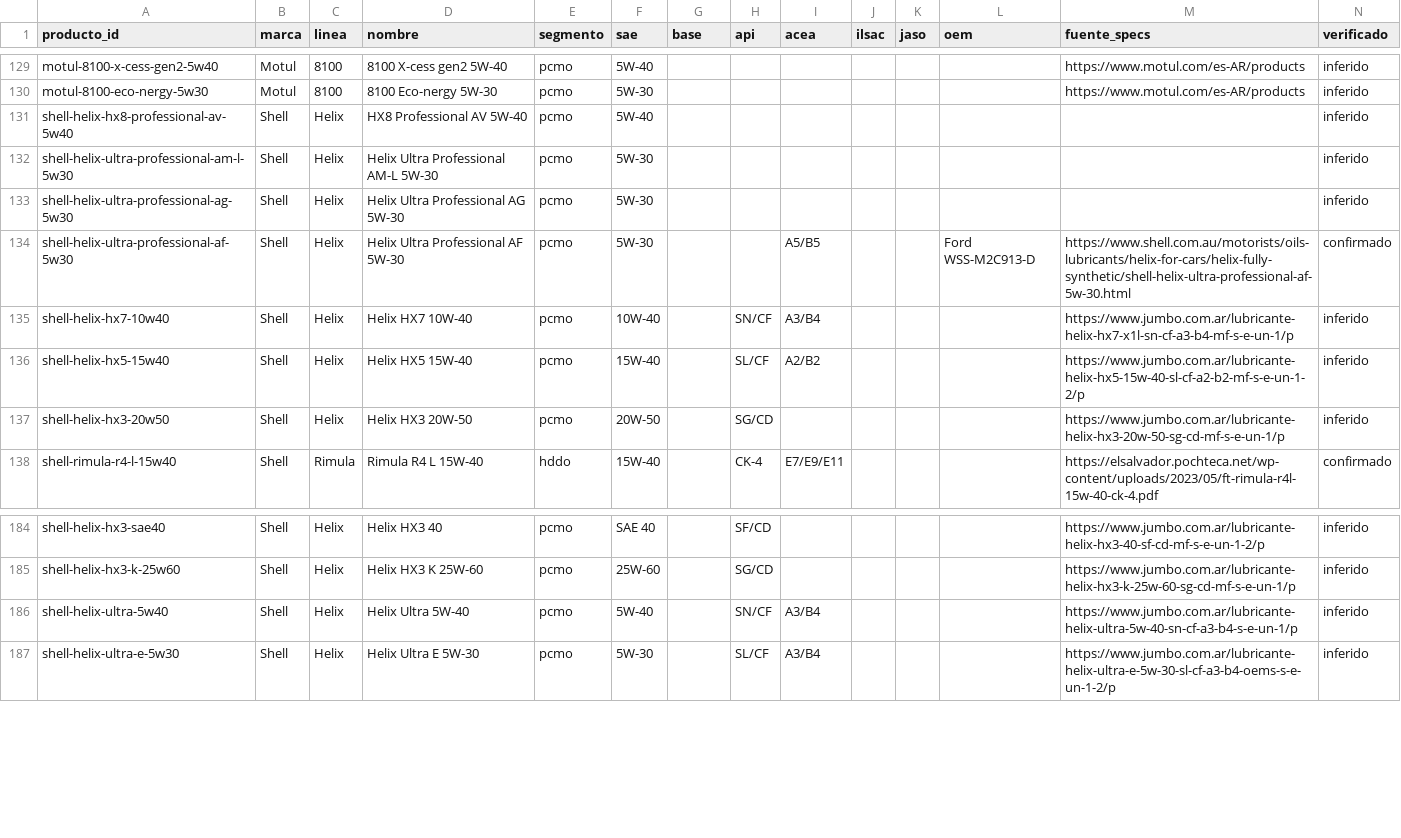
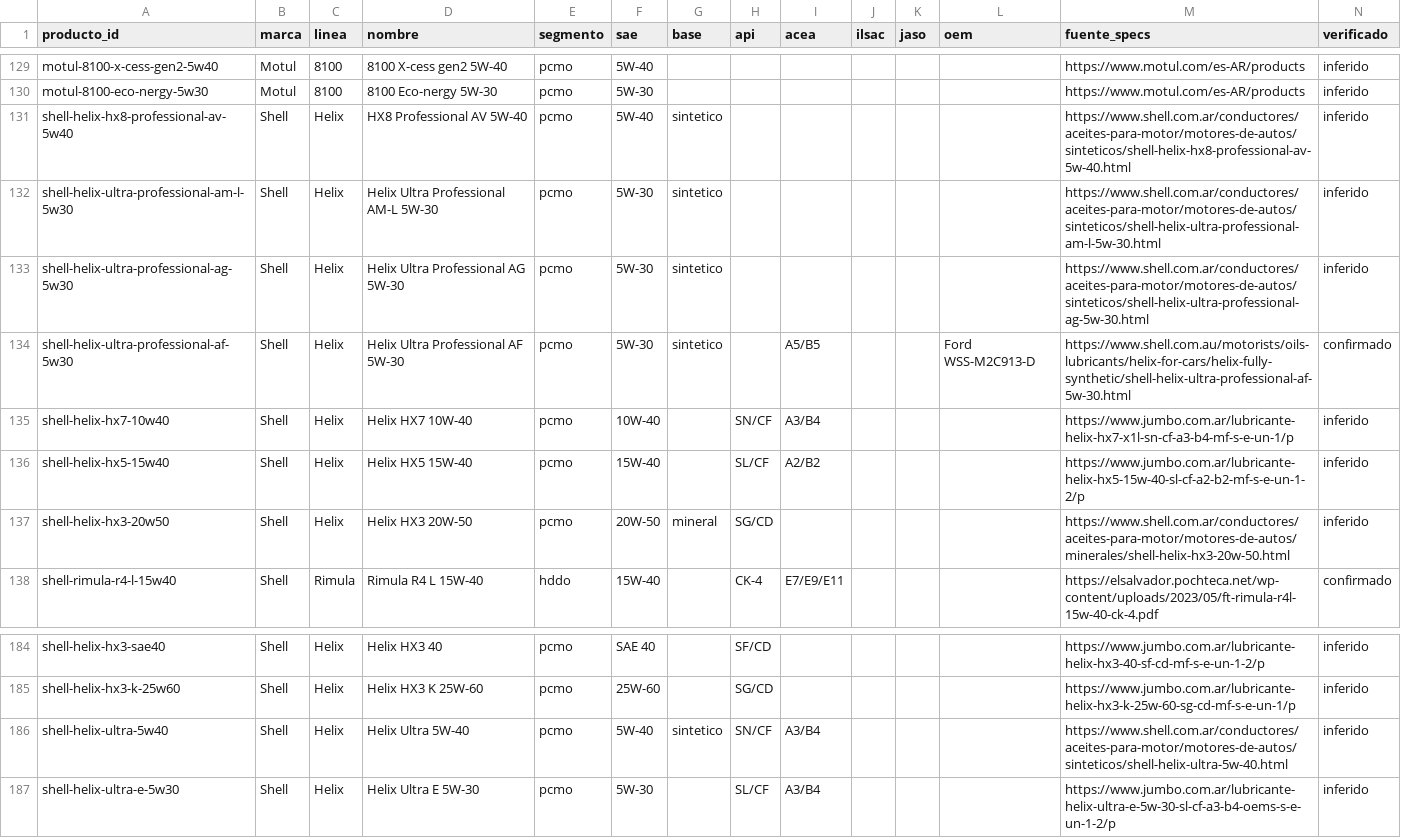
Before and after one commit to noguerafran-alt/LUBRICANTES, a CSV file: seed/productos.csv, drawn as a sheet; only a part is shown, gaps mark what is left out.

```diff
--- a/seed/productos.csv
+++ b/seed/productos.csv
@@ -130,9 +130,9 @@ motul-8100-x-cess-gen2-5w40,Motul,8100,8100 X-cess gen2 5W-40,pcmo,5W-40,,,,,,,h
 motul-8100-eco-nergy-5w30,Motul,8100,8100 Eco-nergy 5W-30,pcmo,5W-30,,,,,,,https://www.motul.com/es-AR/products,inferido
-shell-helix-hx8-professional-av-5w40,Shell,Helix,HX8 Professional AV 5W-40,pcmo,5W-40,,,,,,,,inferido
-shell-helix-ultra-professional-am-l-5w30,Shell,Helix,Helix Ultra Professional AM-L 5W-30,pcmo,5W-30,,,,,,,,inferido
-shell-helix-ultra-professional-ag-5w30,Shell,Helix,Helix Ultra Professional AG 5W-30,pcmo,5W-30,,,,,,,,inferido
-shell-helix-ultra-professional-af-5w30,Shell,Helix,Helix Ultra Professional AF 5W-30,pcmo,5W-30,,,A5/B5,,,Ford WSS-M2C913-D,https://www.shell.com.au/motorists/oils-lubricants/helix-for-cars/helix-fully-synthetic/shell-helix-ultra-professional-af-5w-30.html,confirmado
+shell-helix-hx8-professional-av-5w40,Shell,Helix,HX8 Professional AV 5W-40,pcmo,5W-40,sintetico,,,,,,https://www.shell.com.ar/conductores/aceites-para-motor/motores-de-autos/sinteticos/shell-helix-hx8-professional-av-5w-40.html,inferido
+shell-helix-ultra-professional-am-l-5w30,Shell,Helix,Helix Ultra Professional AM-L 5W-30,pcmo,5W-30,sintetico,,,,,,https://www.shell.com.ar/conductores/aceites-para-motor/motores-de-autos/sinteticos/shell-helix-ultra-professional-am-l-5w-30.html,inferido
+shell-helix-ultra-professional-ag-5w30,Shell,Helix,Helix Ultra Professional AG 5W-30,pcmo,5W-30,sintetico,,,,,,https://www.shell.com.ar/conductores/aceites-para-motor/motores-de-autos/sinteticos/shell-helix-ultra-professional-ag-5w-30.html,inferido
+shell-helix-ultra-professional-af-5w30,Shell,Helix,Helix Ultra Professional AF 5W-30,pcmo,5W-30,sintetico,,A5/B5,,,Ford WSS-M2C913-D,https://www.shell.com.au/motorists/oils-lubricants/helix-for-cars/helix-fully-synthetic/shell-helix-ultra-professional-af-5w-30.html,confirmado
 shell-helix-hx7-10w40,Shell,Helix,Helix HX7 10W-40,pcmo,10W-40,,SN/CF,A3/B4,,,,https://www.jumbo.com.ar/lubricante-helix-hx7-x1l-sn-cf-a3-b4-mf-s-e-un-1/p,inferido
 shell-helix-hx5-15w40,Shell,Helix,Helix HX5 15W-40,pcmo,15W-40,,SL/CF,A2/B2,,,,https://www.jumbo.com.ar/lubricante-helix-hx5-15w-40-sl-cf-a2-b2-mf-s-e-un-1-2/p,inferido
-shell-helix-hx3-20w50,Shell,Helix,Helix HX3 20W-50,pcmo,20W-50,,SG/CD,,,,,https://www.jumbo.com.ar/lubricante-helix-hx3-20w-50-sg-cd-mf-s-e-un-1/p,inferido
+shell-helix-hx3-20w50,Shell,Helix,Helix HX3 20W-50,pcmo,20W-50,mineral,SG/CD,,,,,https://www.shell.com.ar/conductores/aceites-para-motor/motores-de-autos/minerales/shell-helix-hx3-20w-50.html,inferido
 shell-rimula-r4-l-15w40,Shell,Rimula,Rimula R4 L 15W-40,hddo,15W-40,,CK-4,E7/E9/E11,,,,https://elsalvador.pochteca.net/wp-content/uploads/2023/05/ft-rimula-r4l-15w-40-ck-4.pdf,confirmado
@@ -185,3 +185,3 @@ shell-helix-hx3-sae40,Shell,Helix,Helix HX3 40,pcmo,SAE 40,,SF/CD,,,,,https://ww
 shell-helix-hx3-k-25w60,Shell,Helix,Helix HX3 K 25W-60,pcmo,25W-60,,SG/CD,,,,,https://www.jumbo.com.ar/lubricante-helix-hx3-k-25w-60-sg-cd-mf-s-e-un-1/p,inferido
-shell-helix-ultra-5w40,Shell,Helix,Helix Ultra 5W-40,pcmo,5W-40,,SN/CF,A3/B4,,,,https://www.jumbo.com.ar/lubricante-helix-ultra-5w-40-sn-cf-a3-b4-s-e-un-1/p,inferido
+shell-helix-ultra-5w40,Shell,Helix,Helix Ultra 5W-40,pcmo,5W-40,sintetico,SN/CF,A3/B4,,,,https://www.shell.com.ar/conductores/aceites-para-motor/motores-de-autos/sinteticos/shell-helix-ultra-5w-40.html,inferido
 shell-helix-ultra-e-5w30,Shell,Helix,Helix Ultra E 5W-30,pcmo,5W-30,,SL/CF,A3/B4,,,,https://www.jumbo.com.ar/lubricante-helix-ultra-e-5w-30-sl-cf-a3-b4-oems-s-e-un-1-2/p,inferido
```
Also changed, not shown: 5 other files.
